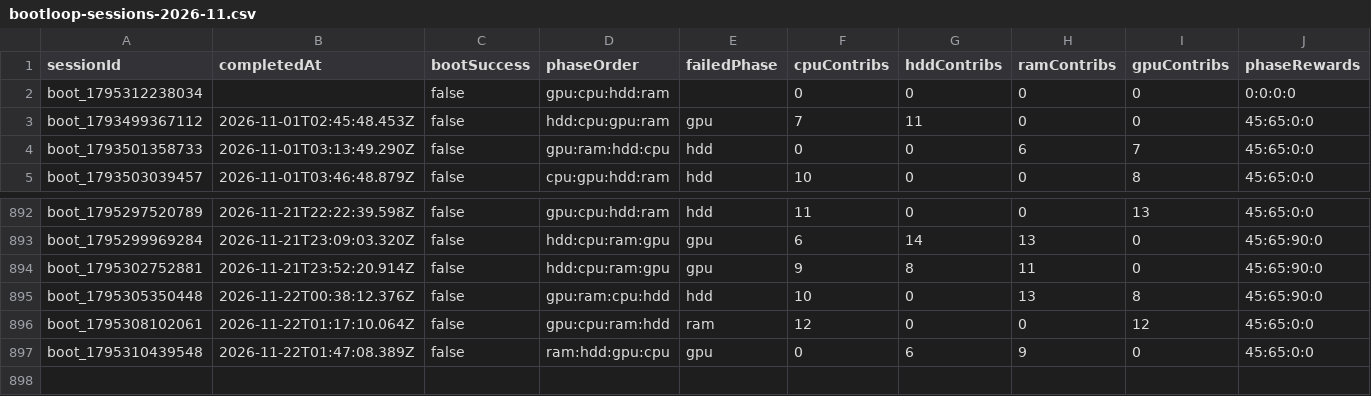
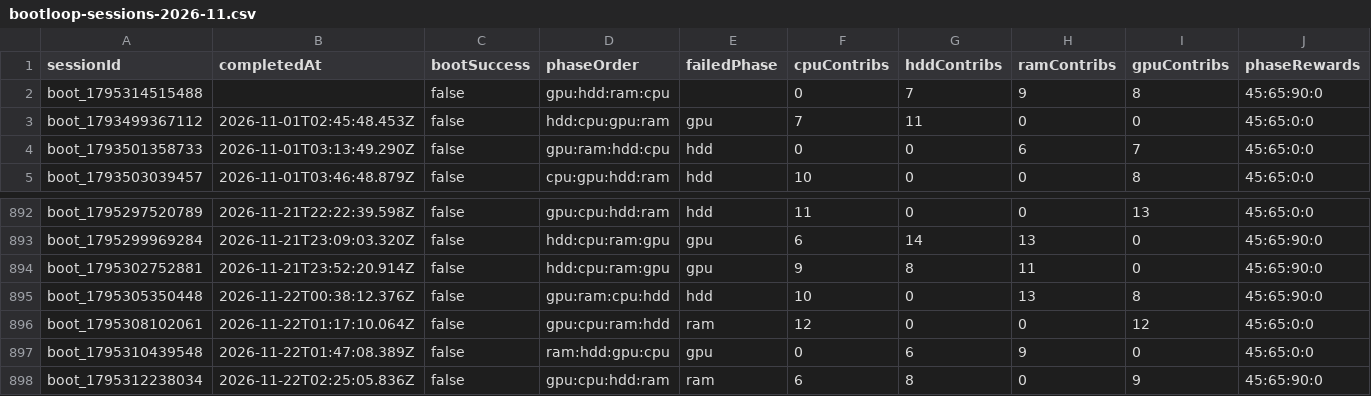
Before and after one commit to zosky/zoskyCube-archive, a CSV file: data/bootloop-sessions-2026-11.csv, drawn as a sheet; only a part is shown, gaps mark what is left out; removed rows and columns are numbered as before the commit, all else as after; rows hold the shown columns only; the diff names each change by its address in the sheet, - before the commit and + after, or states it on an @@ line.

```diff
--- a/data/bootloop-sessions-2026-11.csv
+++ b/data/bootloop-sessions-2026-11.csv
-row 2: boot_1795312238034 |  | false | gpu:cpu:hdd:ram |  | 0 | 0 | 0 | 0 | 0:0:0:0
+row 2: boot_1795314515488 |  | false | gpu:hdd:ram:cpu |  | 0 | 7 | 9 | 8 | 45:65:90:0
+row 898: boot_1795312238034 | 2026-11-22T02:25:05.836Z | false | gpu:cpu:hdd:ram | ram | 6 | 8 | 0 | 9 | 45:65:90:0
```
Also changed, not shown: data/bootloop-handouts-2026-11.csv, data/gauntlet-votes-2026-11.csv, 4 other files.
